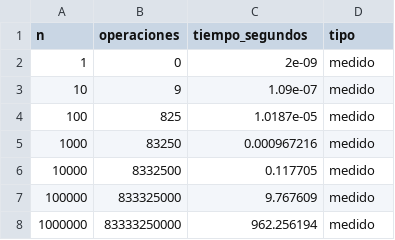
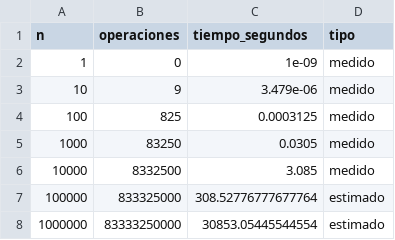
Before and after one commit to IsmaLovesU/Laboratorio-8_tdlc, a CSV file: resultados/resumen_problema3.csv, drawn as a sheet.

Commit message:
arreglos para el video problema 1 y 3

```diff
--- a/resultados/resumen_problema3.csv
+++ b/resultados/resumen_problema3.csv
@@ -1,8 +1,8 @@
 n,operaciones,tiempo_segundos,tipo
-1,0,2e-09,medido
-10,9,1.09e-07,medido
-100,825,1.0187e-05,medido
-1000,83250,0.000967216,medido
-10000,8332500,0.117705,medido
-100000,833325000,9.767609,medido
-1000000,83333250000,962.256194,medido
+1,0,1e-09,medido
+10,9,3.479e-06,medido
+100,825,0.0003125,medido
+1000,83250,0.0305,medido
+10000,8332500,3.085,medido
+100000,833325000,308.52776777677764,estimado
+1000000,83333250000,30853.05445544554,estimado
```
Also changed, not shown: resultados/resumen_problema1.csv, resultados/resumen_problema2.csv, 9 other files.
